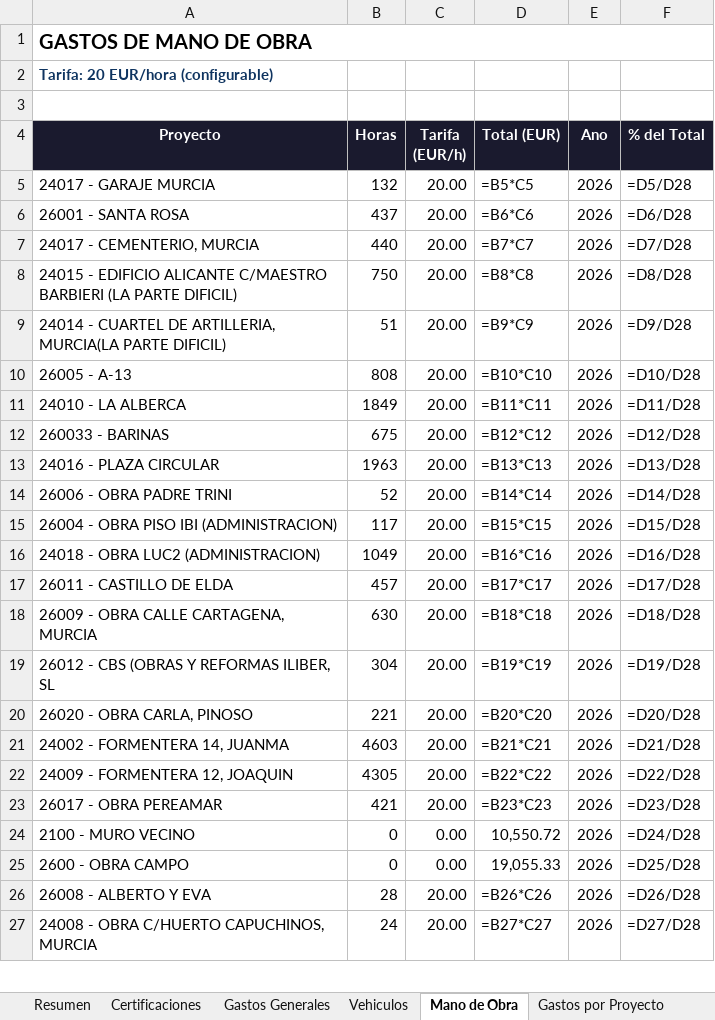
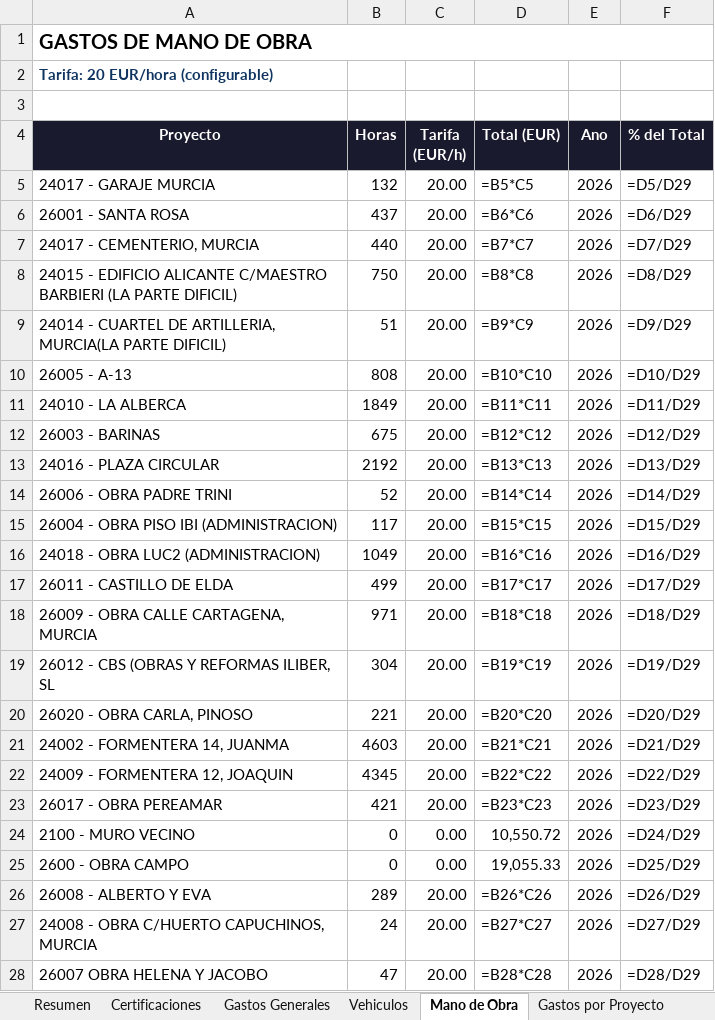
Before and after one commit to juanjosemas/dashboard, an Excel workbook: ECO_STRUCT_Datos.xlsx, sheet Mano de Obra, drawn as a sheet; only a part is shown; values as stored, in another font and other column widths than the file's, no borders; formulas without a stored value are shown as written; the diff covers the shown part only; the diff names each change by its address in the sheet, - before the commit and + after, or states it on an @@ line.

```diff
--- a/ECO_STRUCT_Datos.xlsx (sheet Mano de Obra)
+++ b/ECO_STRUCT_Datos.xlsx (sheet Mano de Obra)
-F5 (% del Total): =D5/D28
+F5 (% del Total): =D5/D29
-F6 (% del Total): =D6/D28
+F6 (% del Total): =D6/D29
-F7 (% del Total): =D7/D28
+F7 (% del Total): =D7/D29
-F8 (% del Total): =D8/D28
+F8 (% del Total): =D8/D29
-F9 (% del Total): =D9/D28
+F9 (% del Total): =D9/D29
-F10 (% del Total): =D10/D28
+F10 (% del Total): =D10/D29
-F11 (% del Total): =D11/D28
+F11 (% del Total): =D11/D29
-A12 (Proyecto): 260033 - BARINAS
+A12 (Proyecto): 26003 - BARINAS
-F12 (% del Total): =D12/D28
+F12 (% del Total): =D12/D29
-B13 (Horas): 1963
+B13 (Horas): 2192
-F13 (% del Total): =D13/D28
+F13 (% del Total): =D13/D29
-F14 (% del Total): =D14/D28
+F14 (% del Total): =D14/D29
-F15 (% del Total): =D15/D28
+F15 (% del Total): =D15/D29
-F16 (% del Total): =D16/D28
+F16 (% del Total): =D16/D29
-B17 (Horas): 457
+B17 (Horas): 499
-F17 (% del Total): =D17/D28
+F17 (% del Total): =D17/D29
-B18 (Horas): 630
+B18 (Horas): 971
-F18 (% del Total): =D18/D28
+F18 (% del Total): =D18/D29
-F19 (% del Total): =D19/D28
+F19 (% del Total): =D19/D29
-F20 (% del Total): =D20/D28
+F20 (% del Total): =D20/D29
-F21 (% del Total): =D21/D28
+F21 (% del Total): =D21/D29
-B22 (Horas): 4305
+B22 (Horas): 4345
-F22 (% del Total): =D22/D28
+F22 (% del Total): =D22/D29
-F23 (% del Total): =D23/D28
+F23 (% del Total): =D23/D29
-F24 (% del Total): =D24/D28
+F24 (% del Total): =D24/D29
-F25 (% del Total): =D25/D28
+F25 (% del Total): =D25/D29
-B26 (Horas): 28
+B26 (Horas): 289
-F26 (% del Total): =D26/D28
+F26 (% del Total): =D26/D29
-F27 (% del Total): =D27/D28
+F27 (% del Total): =D27/D29
+row 28: 26007 OBRA HELENA Y JACOBO | 47 | 20.00 | =B28*C28 | 2026 | =D28/D29
```
Also changed, not shown: 2 edited cells elsewhere in this sheet, sheet Facturas por Obra, sheet Gastos Generales, sheet Gastos por Proyecto, sheet Vehiculos, sheet Resumen, sheet Certificaciones, 2 other files.
